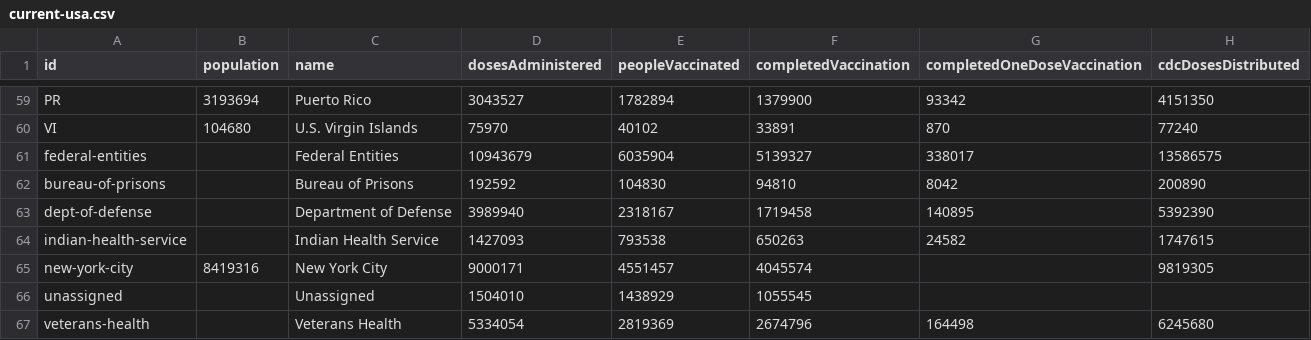
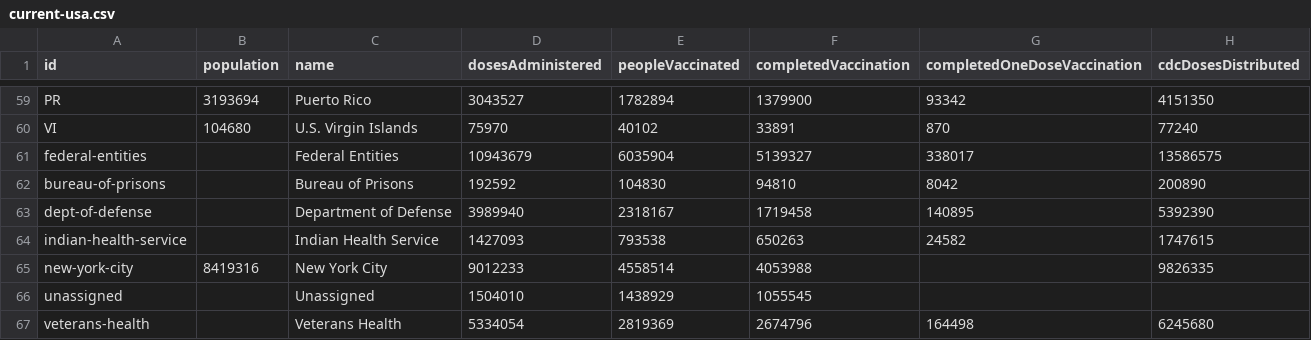
Before and after one commit to BloombergGraphics/covid-vaccine-tracker-data, a CSV file: data/current-usa.csv, drawn as a sheet; only a part is shown, gaps mark what is left out.

```diff
--- a/data/current-usa.csv
+++ b/data/current-usa.csv
@@ -64,3 +64,3 @@ dept-of-defense,,Department of Defense,3989940,2318167,1719458,140895,5392390
 indian-health-service,,Indian Health Service,1427093,793538,650263,24582,1747615
-new-york-city,8419316,New York City,9000171,4551457,4045574,,9819305
+new-york-city,8419316,New York City,9012233,4558514,4053988,,9826335
 unassigned,,Unassigned,1504010,1438929,1055545,,
```
Also changed, not shown: data/current-global.csv, data/historical-global-doses-administered.csv, 2 other files.
